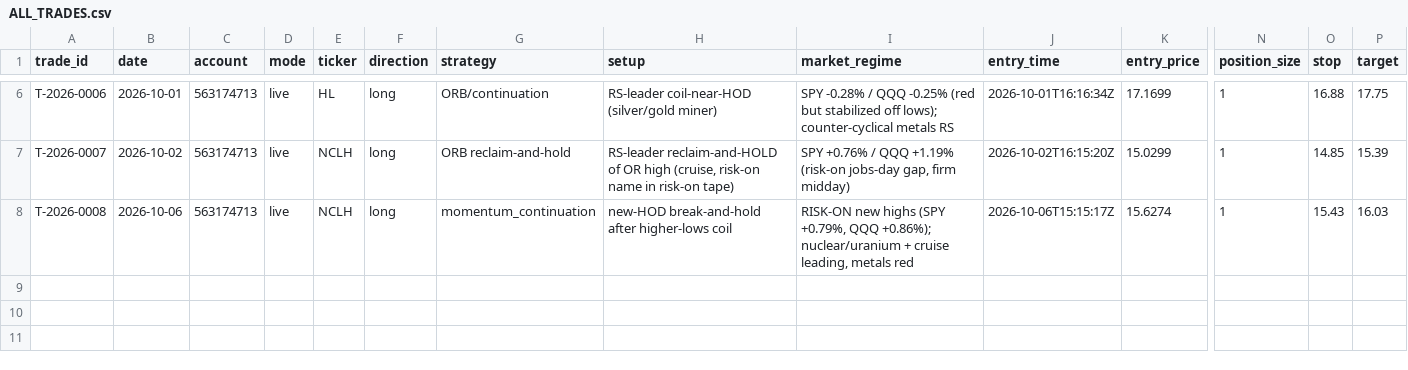
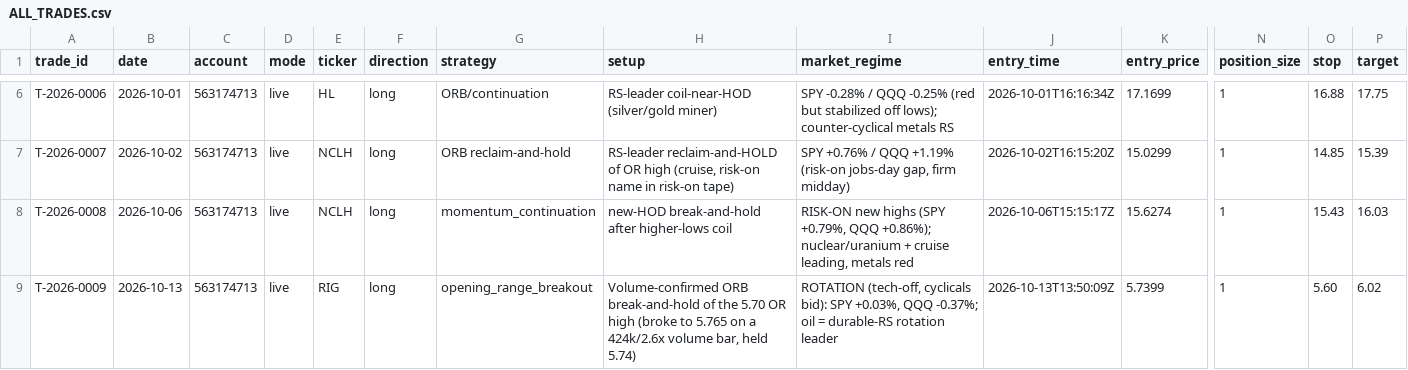
Before and after one commit to Taido097/Trading-Agent-, a CSV file: data/ALL_TRADES.csv, drawn as a sheet; only a part is shown, gaps mark what is left out; rows hold the shown columns only; the diff names each change by its address in the sheet, - before the commit and + after, or states it on an @@ line.

```diff
--- a/data/ALL_TRADES.csv
+++ b/data/ALL_TRADES.csv
+row 9: T-2026-0009 | 2026-10-13 | 563174713 | live | RIG | long | opening_range_breakout | Volume-confirmed ORB break-and-hold of the 5.70 OR high (broke to 5.765 on a 424k/2.6x volume bar, held 5.74) | ROTATION (tech-off, cyclicals bid): SPY +0.03%, QQQ -0.37%; oil = durable-RS rotation leader | 2026-10-13T13:50:09Z | 5.7399 | 1 | 5.60 | 6.02
```
Also changed, not shown: data/LIVE_TRADES.csv, 3 other files.
